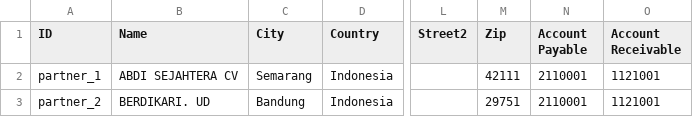
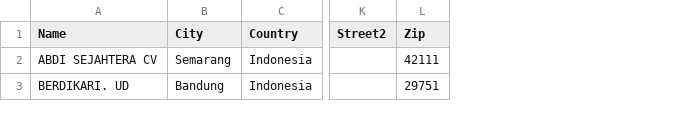
Before and after one commit to oktovan/impor13, a CSV file: 03_partner.csv, drawn as a sheet; only a part is shown, gaps mark what is left out; the diff names each change by its address in the sheet, - before the commit and + after, or states it on an @@ line.

```diff
--- a/03_partner.csv
+++ b/03_partner.csv
-column A (ID), rows 2-3: partner_1 | partner_2
-column N (Account Payable), rows 2-3: 2110001 | 2110001
-column O (Account Receivable), rows 2-3: 1121001 | 1121001
```
Also changed, not shown: 02_saldo_awal_coa.csv, 04_master_product.csv, 3 other files.
